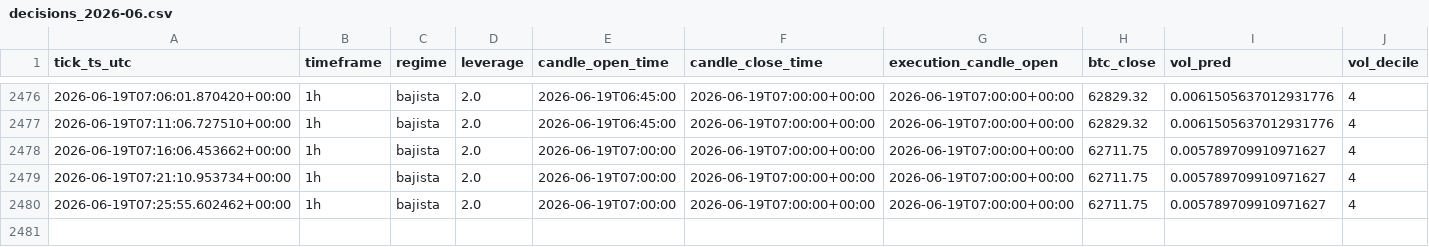
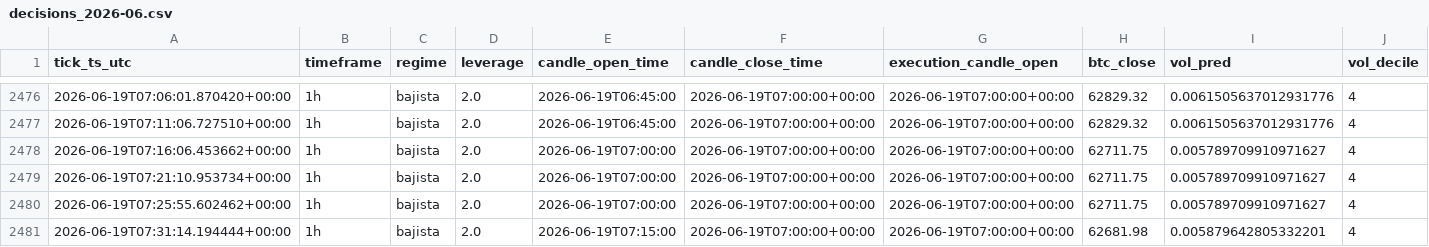
Before and after one commit to IgnacioR04/XGB_Paper_V1, a CSV file: data/logs/decisions/decisions_2026-06.csv, drawn as a sheet; only a part is shown, gaps mark what is left out; rows hold the shown columns only; the diff names each change by its address in the sheet, - before the commit and + after, or states it on an @@ line.

Commit message:
tick: 2026-06-19T07:32:33Z

```diff
--- a/data/logs/decisions/decisions_2026-06.csv
+++ b/data/logs/decisions/decisions_2026-06.csv
+row 2481: 2026-06-19T07:31:14.194444+00:00 | 1h | bajista | 2.0 | 2026-06-19T07:15:00 | 2026-06-19T07:00:00+00:00 | 2026-06-19T07:00:00+00:00 | 62681.98 | 0.005879642805332201 | 4
```
Also changed, not shown: 12 other files.
